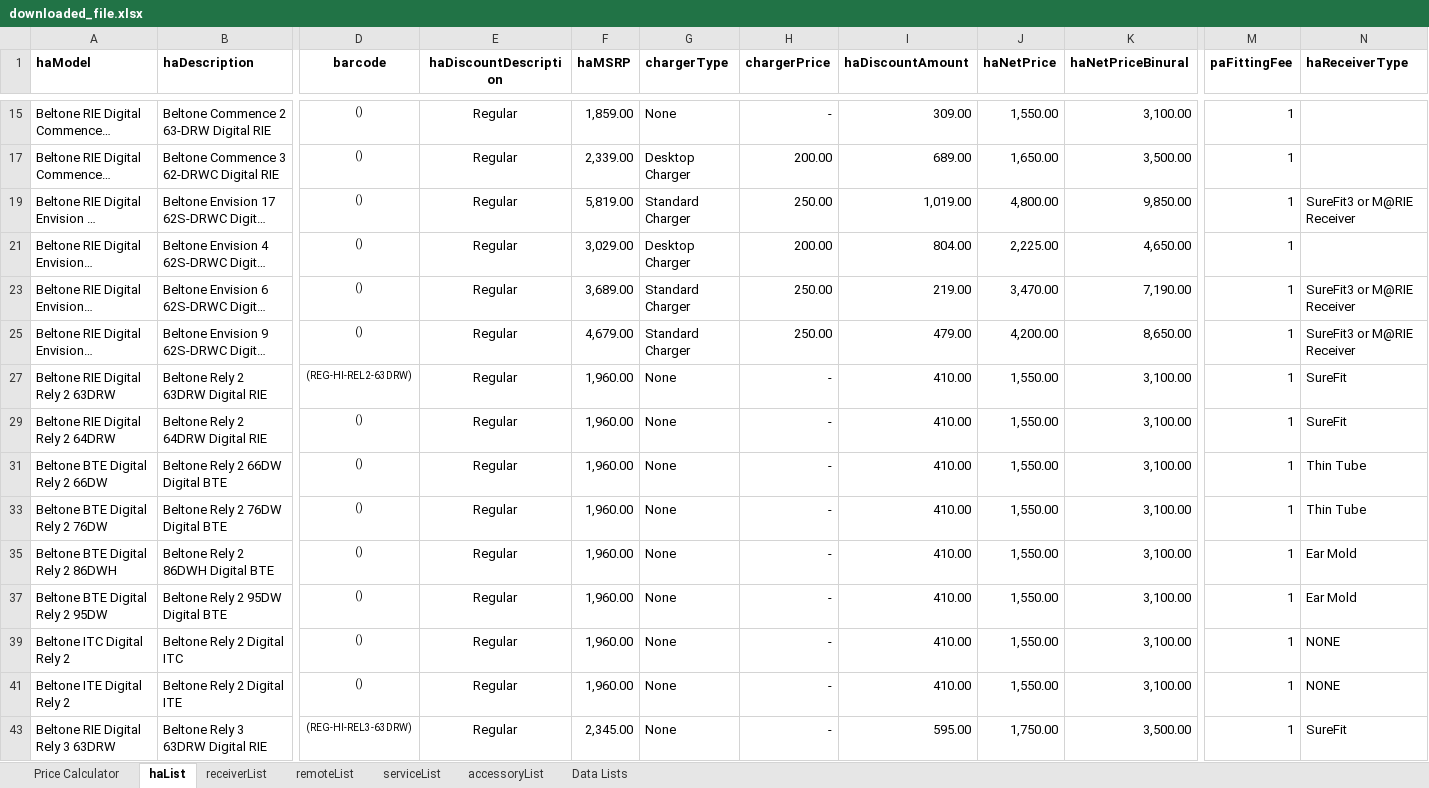
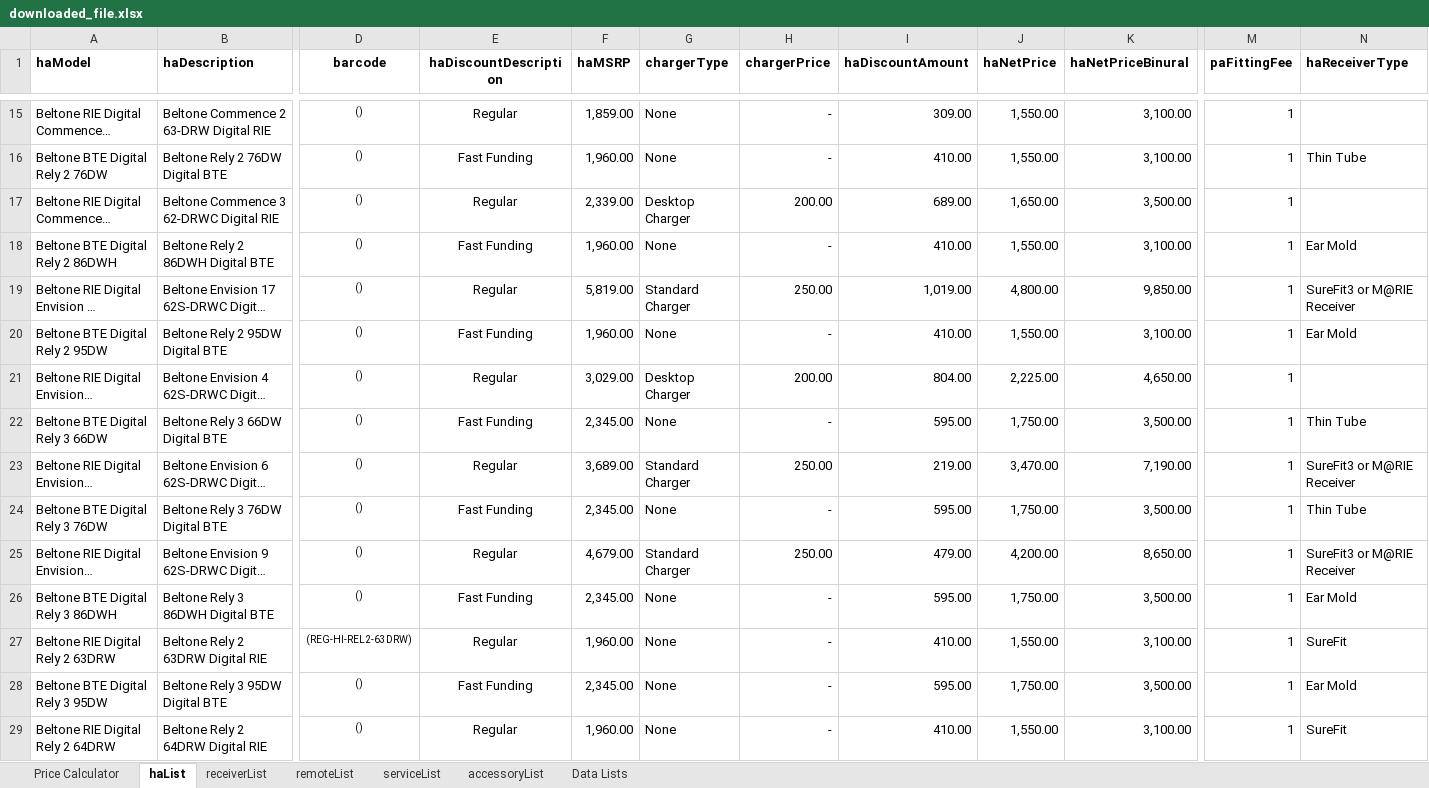
Before and after one commit to Sublevel1384/public-assets, an Excel workbook: downloaded_file.xlsx, sheet haList, drawn as a sheet; only a part is shown, gaps mark what is left out; the shorter side is filled out with more unchanged rows; long unchanged cells end in …; values as stored, in another font and other column widths than the file's, no borders; table styles not drawn; rows hold the shown columns only; the diff covers the shown part only; the diff names each change by its address in the sheet, - before the commit and + after, or states it on an @@ line.

Commit message:
🔄 Daily Excel update

```diff
--- a/downloaded_file.xlsx (sheet haList)
+++ b/downloaded_file.xlsx (sheet haList)
@@ row 16 unhidden: Beltone BTE Digital Rely 2 76DW | Beltone Rely 2 76DW Digital BTE | () | Fast Funding | 1,960.00 | None | - | 410.00 | 1,550.00 | 3,100.00 | 1 | Thin Tube @@
@@ row 18 unhidden: Beltone BTE Digital Rely 2 86DWH | Beltone Rely 2 86DWH Digital BTE | () | Fast Funding | 1,960.00 | None | - | 410.00 | 1,550.00 | 3,100.00 | 1 | Ear Mold @@
@@ row 20 unhidden: Beltone BTE Digital Rely 2 95DW | Beltone Rely 2 95DW Digital BTE | () | Fast Funding | 1,960.00 | None | - | 410.00 | 1,550.00 | 3,100.00 | 1 | Ear Mold @@
@@ row 22 unhidden: Beltone BTE Digital Rely 3 66DW | Beltone Rely 3 66DW Digital BTE | () | Fast Funding | 2,345.00 | None | - | 595.00 | 1,750.00 | 3,500.00 | 1 | Thin Tube @@
@@ row 24 unhidden: Beltone BTE Digital Rely 3 76DW | Beltone Rely 3 76DW Digital BTE | () | Fast Funding | 2,345.00 | None | - | 595.00 | 1,750.00 | 3,500.00 | 1 | Thin Tube @@
@@ row 26 unhidden: Beltone BTE Digital Rely 3 86DWH | Beltone Rely 3 86DWH Digital BTE | () | Fast Funding | 2,345.00 | None | - | 595.00 | 1,750.00 | 3,500.00 | 1 | Ear Mold @@
@@ row 28 unhidden: Beltone BTE Digital Rely 3 95DW | Beltone Rely 3 95DW Digital BTE | () | Fast Funding | 2,345.00 | None | - | 595.00 | 1,750.00 | 3,500.00 | 1 | Ear Mold @@
```
Also changed, not shown: 42 added rows and 81 hidden or unhidden rows elsewhere in this sheet, sheet Data Lists.
